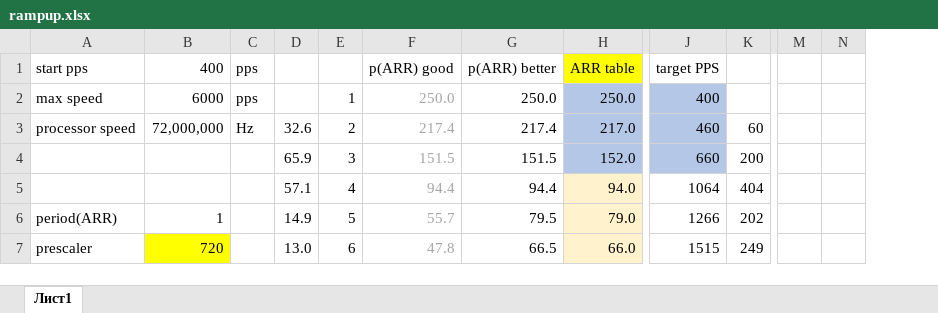
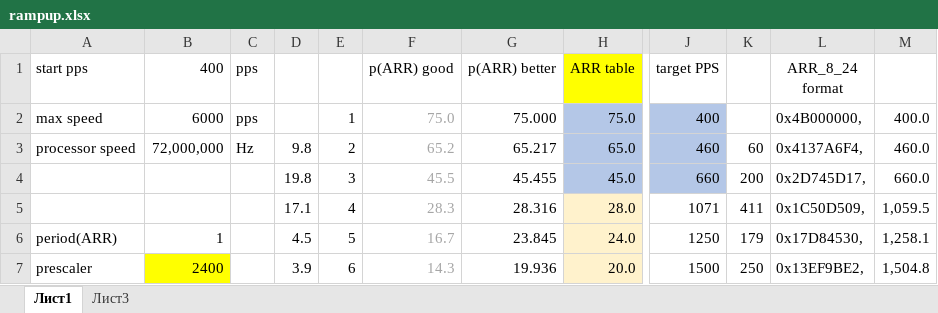
Before and after one commit to svaft/efeed, an Excel workbook: rampup.xlsx, sheet Лист1, drawn as a sheet; only a part is shown, gaps mark what is left out; values as stored, in another font and other column widths than the file's, no borders; charts and pictures not drawn; removed rows and columns are numbered as before the commit, all else as after; rows hold the shown columns only; the diff covers the shown part only; the diff names each change by its address in the sheet, - before the commit and + after, or states it on an @@ line.

Commit message:
start to merge sync and async code into one

```diff
--- a/rampup.xlsx (sheet Лист1)
+++ b/rampup.xlsx (sheet Лист1)
+sheet tab: Лист3
+column L (ARR_8_24 format), rows 2-3: 0x4B000000, | 0x4137A6F4,; rows 6-7: 0x17D84530, | 0x13EF9BE2,
+column M, rows 2-3: 400.0 | 460.0; rows 6-7: 1,258.1 | 1,504.8
-column M, empty
-column N, empty
-F2 (p(ARR) good): 250.0
+F2 (p(ARR) good): 75.0
-G2 (p(ARR) better): 250.0
+G2 (p(ARR) better): 75.000
-H2 (ARR table): 250.0
+H2 (ARR table): 75.0
-D3: 32.6
+D3: 9.8
-F3 (p(ARR) good): 217.4
+F3 (p(ARR) good): 65.2
-G3 (p(ARR) better): 217.4
+G3 (p(ARR) better): 65.217
-H3 (ARR table): 217.0
+H3 (ARR table): 65.0
-row 4:  |  |  | 65.9 | 3 | 151.5 | 151.5 | 152.0 | 660 | 200
-row 5:  |  |  | 57.1 | 4 | 94.4 | 94.4 | 94.0 | 1064 | 404
+row 4:  |  |  | 19.8 | 3 | 45.5 | 45.455 | 45.0 | 660 | 200 | 0x2D745D17, | 660.0
+row 5:  |  |  | 17.1 | 4 | 28.3 | 28.316 | 28.0 | 1071 | 411 | 0x1C50D509, | 1,059.5
-D6: 14.9
+D6: 4.5
-F6 (p(ARR) good): 55.7
+F6 (p(ARR) good): 16.7
-G6 (p(ARR) better): 79.5
+G6 (p(ARR) better): 23.845
-H6 (ARR table): 79.0
+H6 (ARR table): 24.0
-J6 (target PPS): 1266
+J6 (target PPS): 1250
-K6: 202
+K6: 179
-B7 (400): 720
+B7 (400): 2400
-D7: 13.0
+D7: 3.9
-F7 (p(ARR) good): 47.8
+F7 (p(ARR) good): 14.3
-G7 (p(ARR) better): 66.5
+G7 (p(ARR) better): 19.936
-H7 (ARR table): 66.0
+H7 (ARR table): 20.0
-J7 (target PPS): 1515
+J7 (target PPS): 1500
-K7: 249
+K7: 250
```
Also changed, not shown: 33 added rows, 17 removed rows and 164 edited cells elsewhere in this sheet, charts or pictures, 6 other files.
